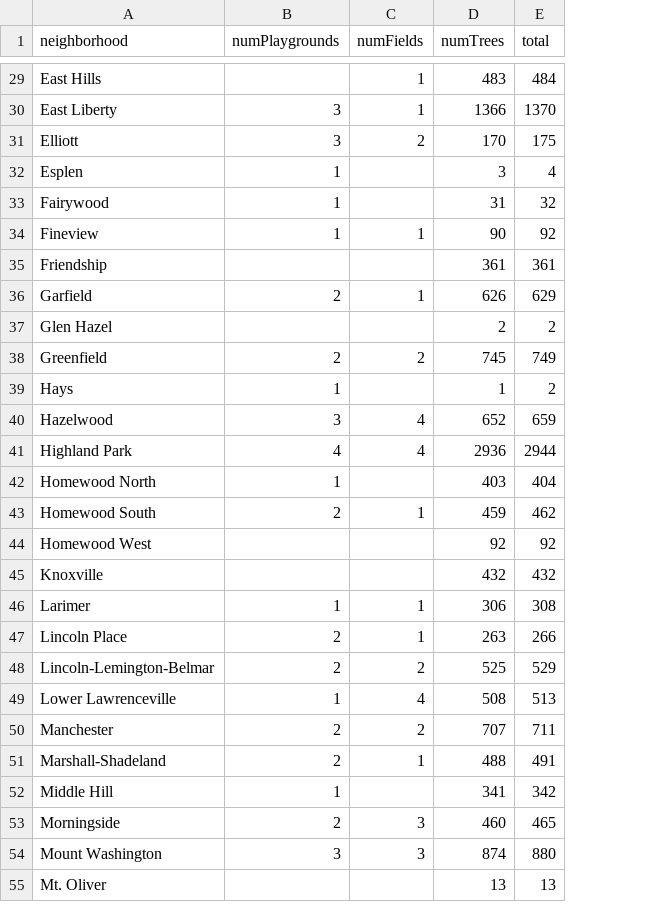
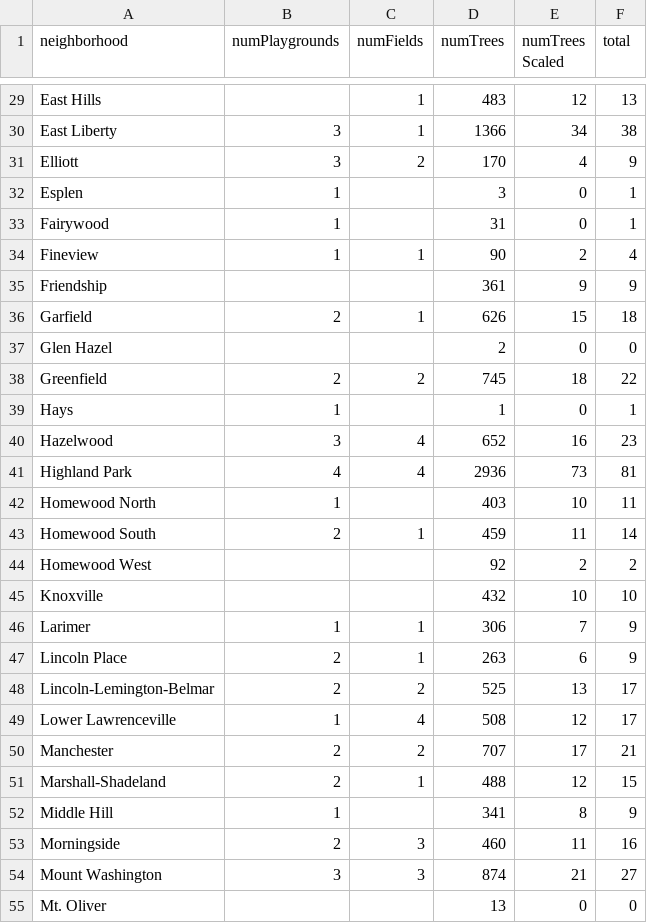
Before and after one commit to edf29/Final-Project, a CSV file: Merged Data Sheet.csv, drawn as a sheet; only a part is shown, gaps mark what is left out; addresses are those after the commit; the diff covers the shown part only; the diff names each change by its address in the sheet, - before the commit and + after, or states it on an @@ line.

```diff
--- a/Merged Data Sheet.csv
+++ b/Merged Data Sheet.csv
+column E (numTrees Scaled), rows 29-55: 12 | 34 | 4 | 0 | 0 | 2 | 9 | 15 | 0 | 18 | 0 | 16 | 73 | 10 | 11 | 2 | 10 | 7 | 6 | 13 | 12 | 17 | 12 | 8 | 11 | 21 | 0
-F29 (total): 484
+F29 (total): 13
-F30 (total): 1370
+F30 (total): 38
-F31 (total): 175
+F31 (total): 9
-F32 (total): 4
+F32 (total): 1
-F33 (total): 32
+F33 (total): 1
-F34 (total): 92
+F34 (total): 4
-F35 (total): 361
+F35 (total): 9
-F36 (total): 629
+F36 (total): 18
-F37 (total): 2
+F37 (total): 0
-F38 (total): 749
+F38 (total): 22
-F39 (total): 2
+F39 (total): 1
-F40 (total): 659
+F40 (total): 23
-F41 (total): 2944
+F41 (total): 81
-F42 (total): 404
+F42 (total): 11
-F43 (total): 462
+F43 (total): 14
-F44 (total): 92
+F44 (total): 2
-F45 (total): 432
+F45 (total): 10
-F46 (total): 308
+F46 (total): 9
-F47 (total): 266
+F47 (total): 9
-F48 (total): 529
+F48 (total): 17
-F49 (total): 513
+F49 (total): 17
-F50 (total): 711
+F50 (total): 21
-F51 (total): 491
+F51 (total): 15
-F52 (total): 342
+F52 (total): 9
-F53 (total): 465
+F53 (total): 16
-F54 (total): 880
+F54 (total): 27
-F55 (total): 13
+F55 (total): 0
```
Also changed, not shown: 63 edited cells elsewhere in this file, 2 other files.
